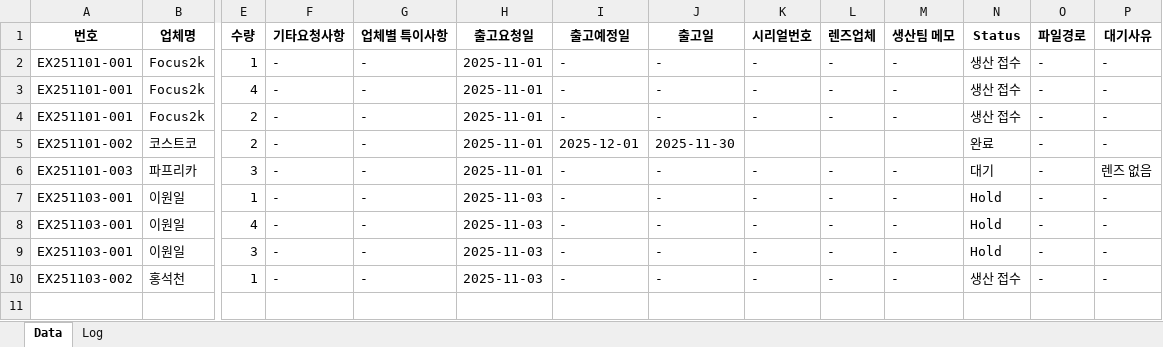
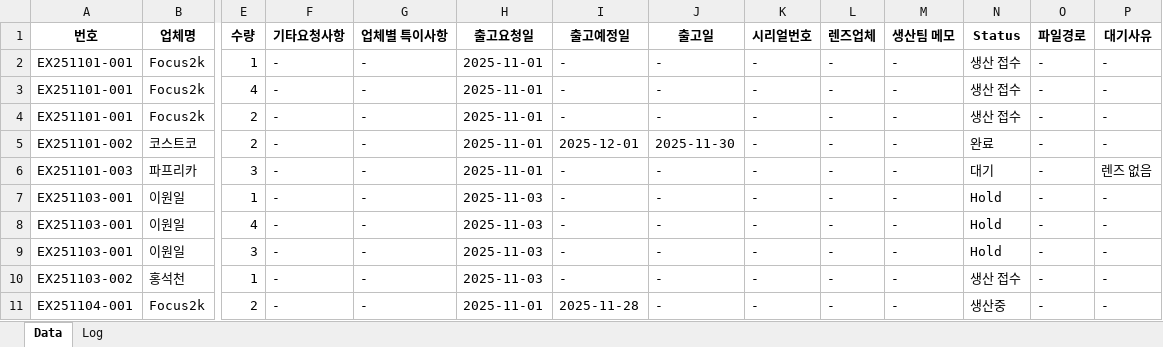
Before and after one commit to sue9010/251124_ProductionManager, an Excel workbook: 생산요청.xlsx, sheet Data, drawn as a sheet; only a part is shown, gaps mark what is left out; values as stored, in another font and other column widths than the file's, no borders; rows hold the shown columns only; the diff names each change by its address in the sheet, - before the commit and + after, or states it on an @@ line.

Commit message:
popup 리팩토링2

```diff
--- a/생산요청.xlsx (sheet Data)
+++ b/생산요청.xlsx (sheet Data)
-K5 (시리얼번호): (empty)
+K5 (시리얼번호): -
-L5 (렌즈업체): (empty)
+L5 (렌즈업체): -
-M5 (생산팀 메모): (empty)
+M5 (생산팀 메모): -
+row 11: EX251104-001 | Focus2k | 2 | - | - | 2025-11-01 | 2025-11-28 | - | - | - | - | 생산중 | - | -
```
Also changed, not shown: sheet Log.
